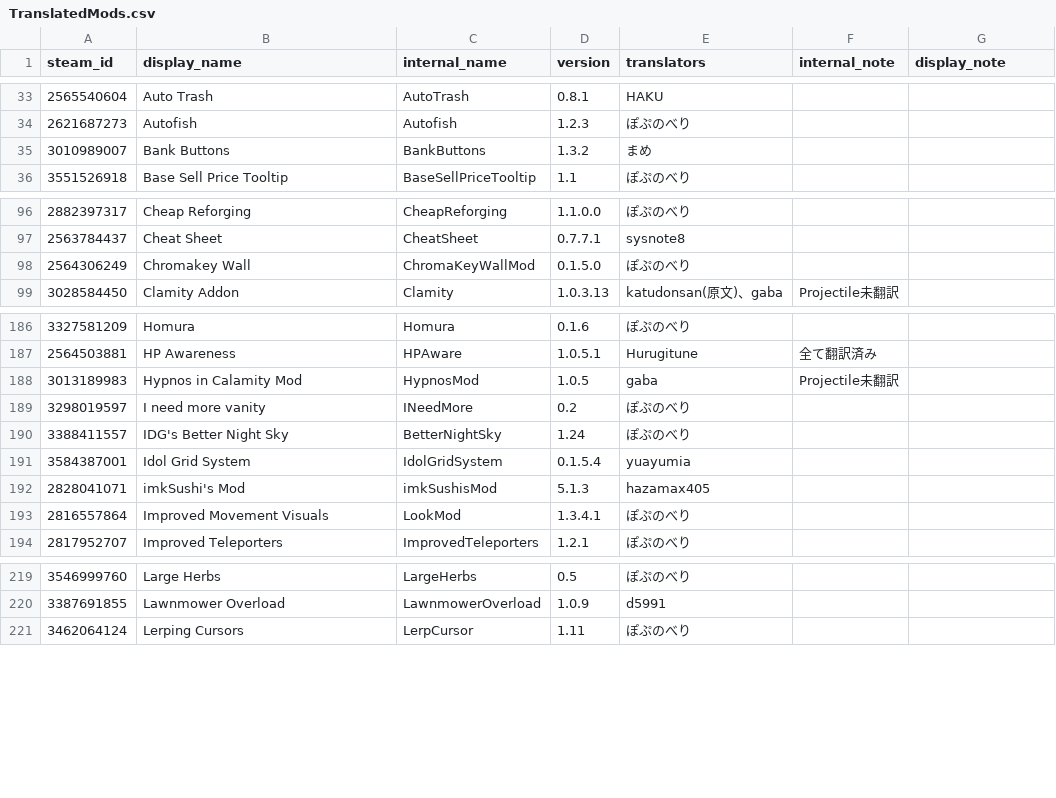
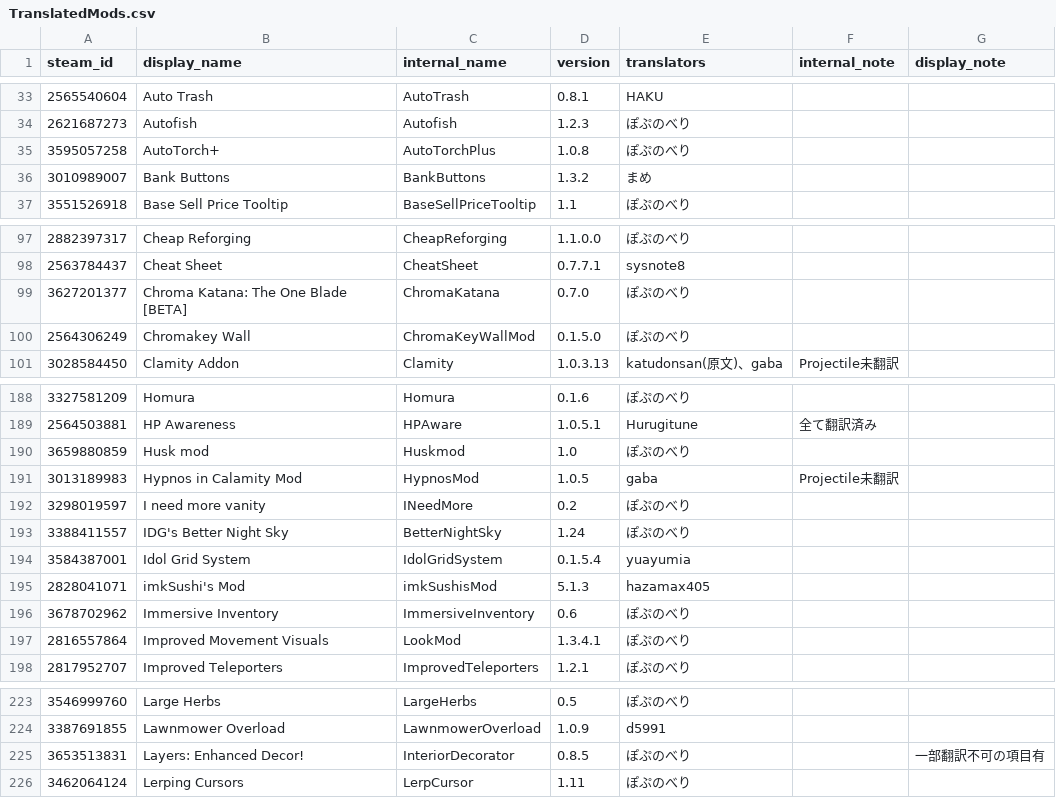
Before and after one commit to Taccom368/TMLHonyaku, a CSV file: TranslatedMods.csv, drawn as a sheet; only a part is shown, gaps mark what is left out; the diff covers the shown part only; the diff names each change by its address in the sheet, - before the commit and + after, or states it on an @@ line.

```diff
--- a/TranslatedMods.csv
+++ b/TranslatedMods.csv
+row 35: 3595057258 | AutoTorch+ | AutoTorchPlus | 1.0.8 | ぽぷのべり
+row 99: 3627201377 | Chroma Katana: The One Blade [BETA] | ChromaKatana | 0.7.0 | ぽぷのべり
+row 190: 3659880859 | Husk mod | Huskmod | 1.0 | ぽぷのべり
+row 196: 3678702962 | Immersive Inventory | ImmersiveInventory | 0.6 | ぽぷのべり
+row 225: 3653513831 | Layers: Enhanced Decor! | InteriorDecorator | 0.8.5 | ぽぷのべり |  | 一部翻訳不可の項目有
```
Also changed, not shown: 6 added rows elsewhere in this file, 11 other files.
